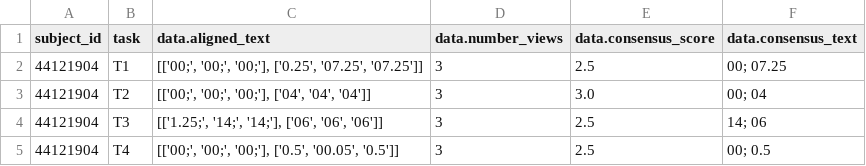
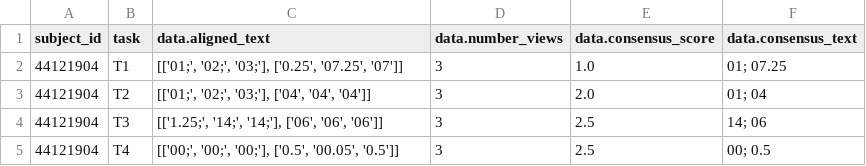
Before and after one commit to nationalarchives/hms-nhs-scripts, a CSV file: testinput/text_reducer_18619.csv, drawn as a sheet; only a part is shown.

```diff
--- a/testinput/text_reducer_18619.csv
+++ b/testinput/text_reducer_18619.csv
@@ -1,4 +1,4 @@
 subject_id,task,data.aligned_text,data.number_views,data.consensus_score,data.consensus_text
-44121904,T1,"[['00;', '00;', '00;'], ['0.25', '07.25', '07.25']]",3,2.5,00; 07.25
-44121904,T2,"[['00;', '00;', '00;'], ['04', '04', '04']]",3,3.0,00; 04
+44121904,T1,"[['01;', '02;', '03;'], ['0.25', '07.25', '07']]",3,1.0,01; 07.25
+44121904,T2,"[['01;', '02;', '03;'], ['04', '04', '04']]",3,2.0,01; 04
 44121904,T3,"[['1.25;', '14;', '14;'], ['06', '06', '06']]",3,2.5,14; 06
```
Also changed, not shown: golden_0.5.csv, testinput/text_reducer_18625.csv, 3 other files.
